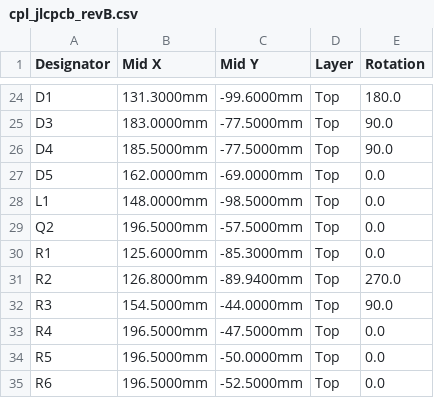
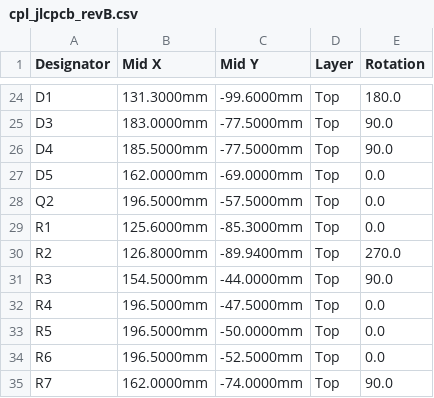
Before and after one commit to almondsun/DynamicSystemsAndControl, a CSV file: project/pcb/redesign/production/jlcpcb-revB-2026-10-27/cpl_jlcpcb_revB.csv, drawn as a sheet; only a part is shown, gaps mark what is left out; the shorter side is filled out with more unchanged rows; the diff names each change by its address in the sheet, - before the commit and + after, or states it on an @@ line.

```diff
--- a/project/pcb/redesign/production/jlcpcb-revB-2026-10-27/cpl_jlcpcb_revB.csv
+++ b/project/pcb/redesign/production/jlcpcb-revB-2026-10-27/cpl_jlcpcb_revB.csv
-row 28: L1 | 148.0000mm | -98.5000mm | Top | 0.0
```
Also changed, not shown: project/pcb/redesign/production/jlcpcb-revB-2026-10-27/bom_jlcpcb_revB.csv, project/pcb/redesign/production/jlcpcb-revB-2026-10-27/manual_assembly_revB.csv, 39 other files.
